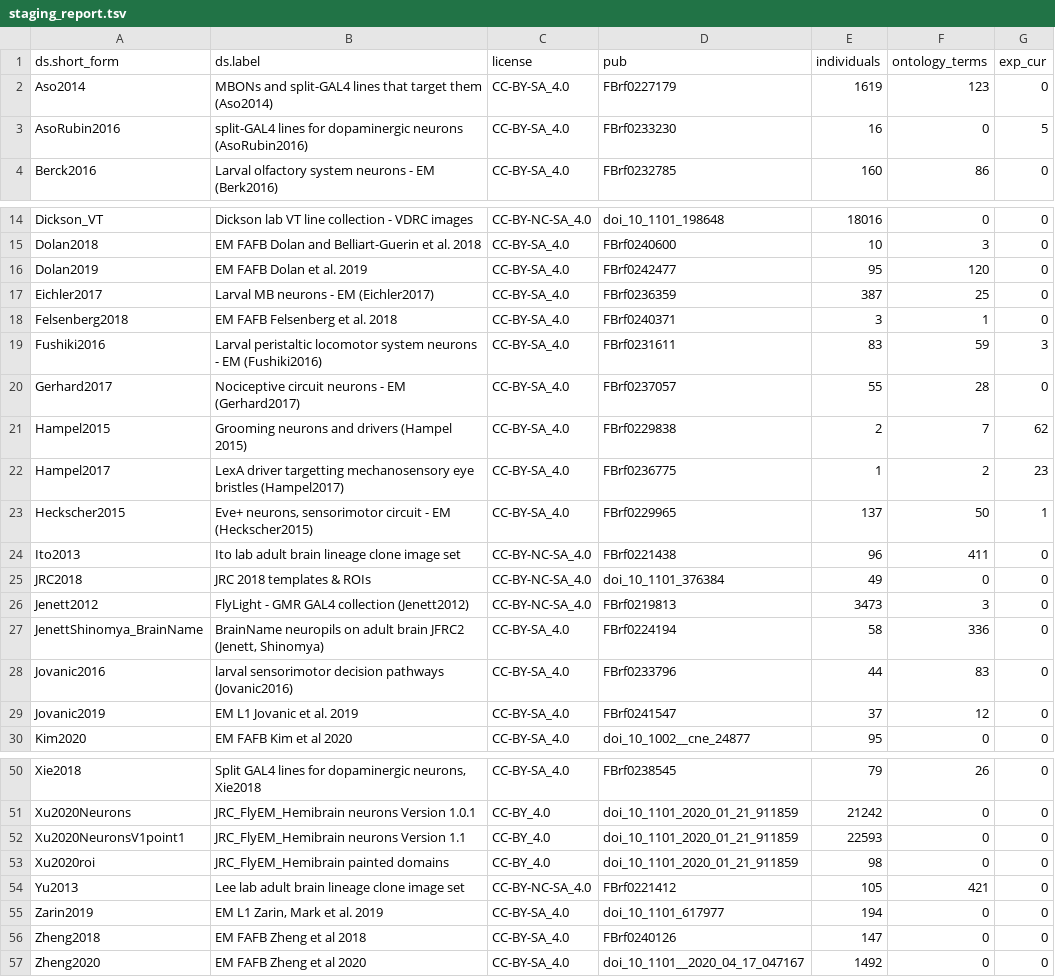
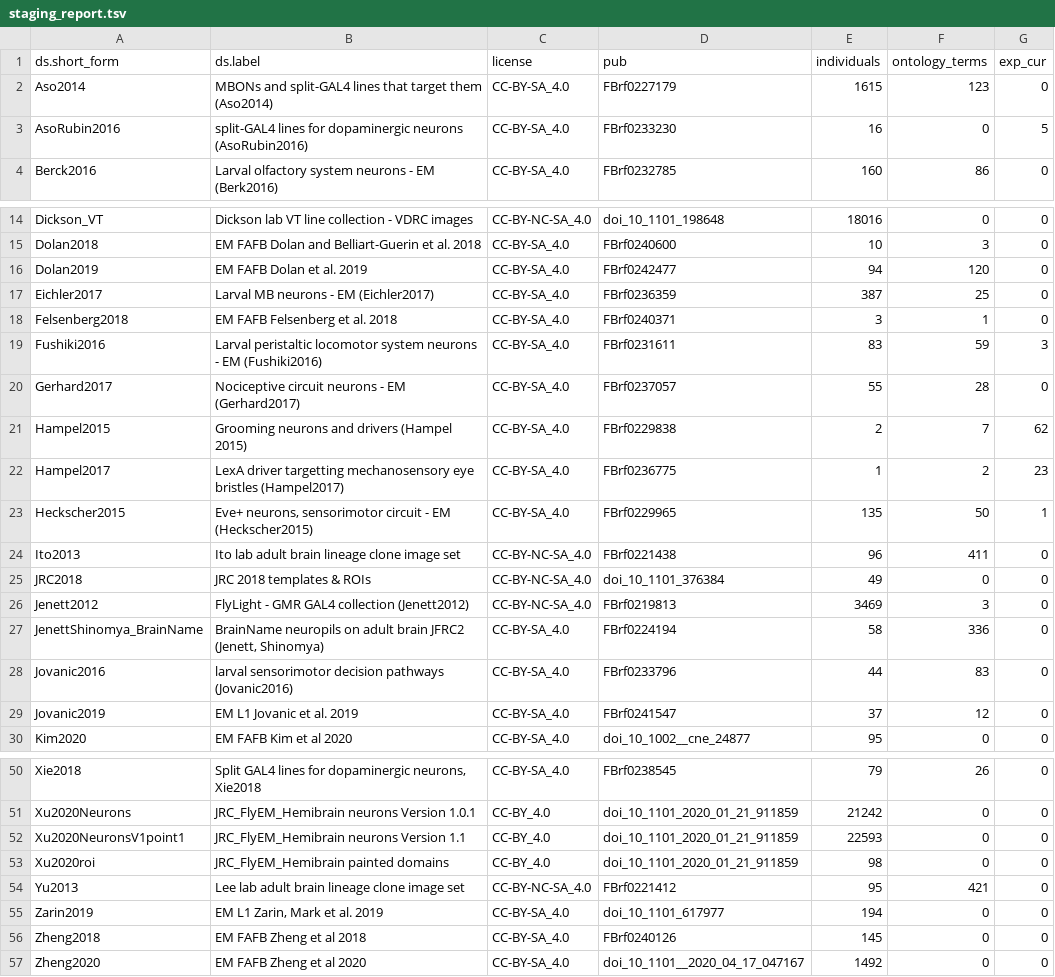
Before and after one commit to VirtualFlyBrain/VFB_reporting_results, a TSV file: staging_report.tsv, drawn as a sheet; only a part is shown, gaps mark what is left out.

```diff
--- a/staging_report.tsv
+++ b/staging_report.tsv
@@ -1,3 +1,3 @@
 ds.short_form	ds.label	license	pub	individuals	ontology_terms	exp_cur
-Aso2014	MBONs and split-GAL4 lines that target them (Aso2014)	CC-BY-SA_4.0	FBrf0227179	1619	123	0
+Aso2014	MBONs and split-GAL4 lines that target them (Aso2014)	CC-BY-SA_4.0	FBrf0227179	1615	123	0
 AsoRubin2016	split-GAL4 lines for dopaminergic neurons (AsoRubin2016)	CC-BY-SA_4.0	FBrf0233230	16	0	5
@@ -15,3 +15,3 @@ Dickson_VT	Dickson lab VT line collection - VDRC images	CC-BY-NC-SA_4.0	doi_10_1
 Dolan2018	EM FAFB Dolan and Belliart-Guerin et al. 2018	CC-BY-SA_4.0	FBrf0240600	10	3	0
-Dolan2019	EM FAFB Dolan et al. 2019	CC-BY-SA_4.0	FBrf0242477	95	120	0
+Dolan2019	EM FAFB Dolan et al. 2019	CC-BY-SA_4.0	FBrf0242477	94	120	0
 Eichler2017	Larval MB neurons - EM (Eichler2017)	CC-BY-SA_4.0	FBrf0236359	387	25	0
@@ -22,6 +22,6 @@ Hampel2015	Grooming neurons and drivers (Hampel 2015)	CC-BY-SA_4.0	FBrf0229838	2
 Hampel2017	LexA driver targetting mechanosensory eye bristles (Hampel2017)	CC-BY-SA_4.0	FBrf0236775	1	2	23
-Heckscher2015	Eve+ neurons, sensorimotor circuit - EM (Heckscher2015)	CC-BY-SA_4.0	FBrf0229965	137	50	1
+Heckscher2015	Eve+ neurons, sensorimotor circuit - EM (Heckscher2015)	CC-BY-SA_4.0	FBrf0229965	135	50	1
 Ito2013	Ito lab adult brain lineage clone image set	CC-BY-NC-SA_4.0	FBrf0221438	96	411	0
 JRC2018	JRC 2018 templates & ROIs	CC-BY-NC-SA_4.0	doi_10_1101_376384	49	0	0
-Jenett2012	FlyLight - GMR GAL4 collection (Jenett2012)	CC-BY-NC-SA_4.0	FBrf0219813	3473	3	0
+Jenett2012	FlyLight - GMR GAL4 collection (Jenett2012)	CC-BY-NC-SA_4.0	FBrf0219813	3469	3	0
 JenettShinomya_BrainName	BrainName neuropils on adult brain JFRC2 (Jenett, Shinomya)	CC-BY-SA_4.0	FBrf0224194	58	336	0
@@ -53,5 +53,5 @@ Xu2020NeuronsV1point1	JRC_FlyEM_Hemibrain neurons Version 1.1	CC-BY_4.0	doi_10_1
 Xu2020roi	JRC_FlyEM_Hemibrain painted domains	CC-BY_4.0	doi_10_1101_2020_01_21_911859	98	0	0
-Yu2013	Lee lab adult brain lineage clone image set	CC-BY-NC-SA_4.0	FBrf0221412	105	421	0
+Yu2013	Lee lab adult brain lineage clone image set	CC-BY-NC-SA_4.0	FBrf0221412	95	421	0
 Zarin2019	EM L1 Zarin, Mark et al. 2019	CC-BY-SA_4.0	doi_10_1101_617977	194	0	0
-Zheng2018	EM FAFB Zheng et al 2018	CC-BY-SA_4.0	FBrf0240126	147	0	0
+Zheng2018	EM FAFB Zheng et al 2018	CC-BY-SA_4.0	FBrf0240126	145	0	0
 Zheng2020	EM FAFB Zheng et al 2020	CC-BY-SA_4.0	doi_10_1101__2020_04_17_047167	1492	0	0
```
Also changed, not shown: 2 other files.
